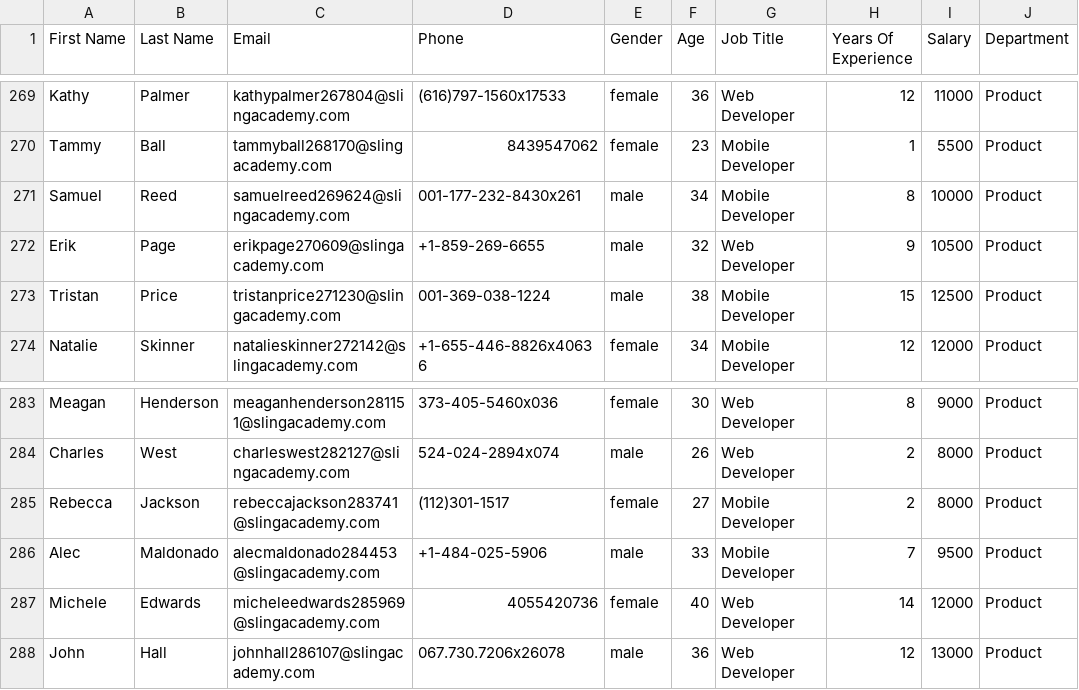
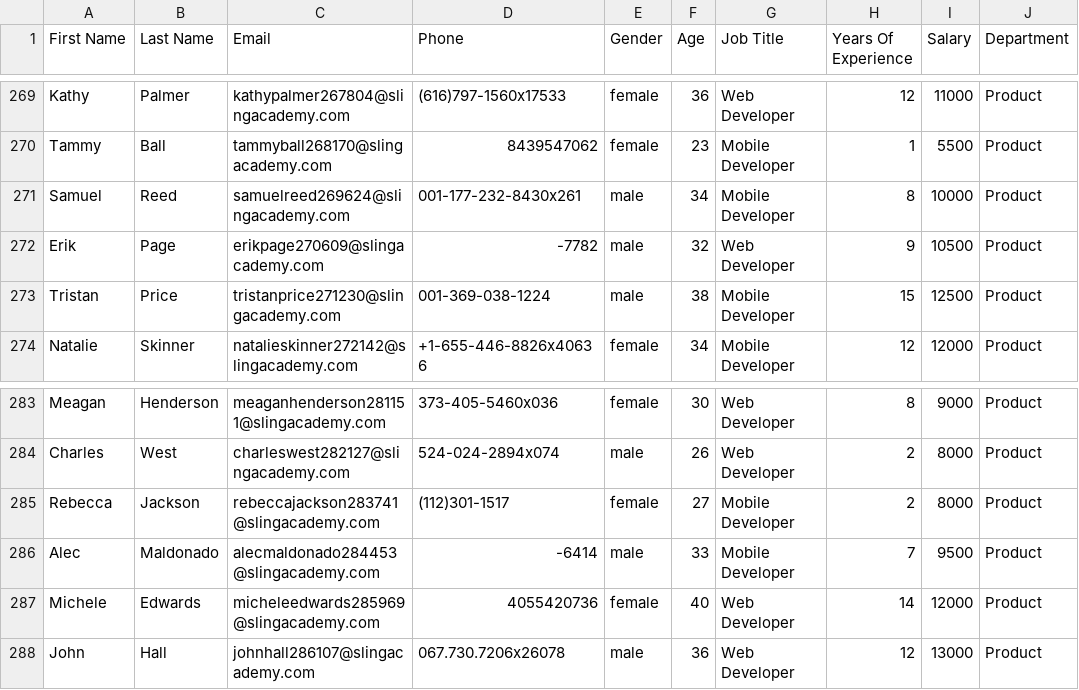
Before and after one commit to Rahulkondhalkar1992/HeroHonda, a CSV file: employees - Copy.csv, drawn as a sheet; only a part is shown, gaps mark what is left out; the diff covers the shown part only.

```diff
--- a/employees - Copy.csv
+++ b/employees - Copy.csv
@@ -271,3 +271,3 @@ Tammy,Ball,tammyball268170@slingacademy.com,8439547062,female,23,Mobile Develope
 Samuel,Reed,samuelreed269624@slingacademy.com,001-177-232-8430x261,male,34,Mobile Developer,8,10000,Product
-Erik,Page,erikpage270609@slingacademy.com,+1-859-269-6655,male,32,Web Developer,9,10500,Product
+Erik,Page,erikpage270609@slingacademy.com,-7782,male,32,Web Developer,9,10500,Product
 Tristan,Price,tristanprice271230@slingacademy.com,001-369-038-1224,male,38,Mobile Developer,15,12500,Product
@@ -285,3 +285,3 @@ Charles,West,charleswest282127@slingacademy.com,524-024-2894x074,male,26,Web Dev
 Rebecca,Jackson,rebeccajackson283741@slingacademy.com,(112)301-1517,female,27,Mobile Developer,2,8000,Product
-Alec,Maldonado,alecmaldonado284453@slingacademy.com,+1-484-025-5906,male,33,Mobile Developer,7,9500,Product
+Alec,Maldonado,alecmaldonado284453@slingacademy.com,-6414,male,33,Mobile Developer,7,9500,Product
 Michele,Edwards,micheleedwards285969@slingacademy.com,4055420736,female,40,Web Developer,14,12000,Product
```
Also changed, not shown: 11 edited cells elsewhere in this file.
